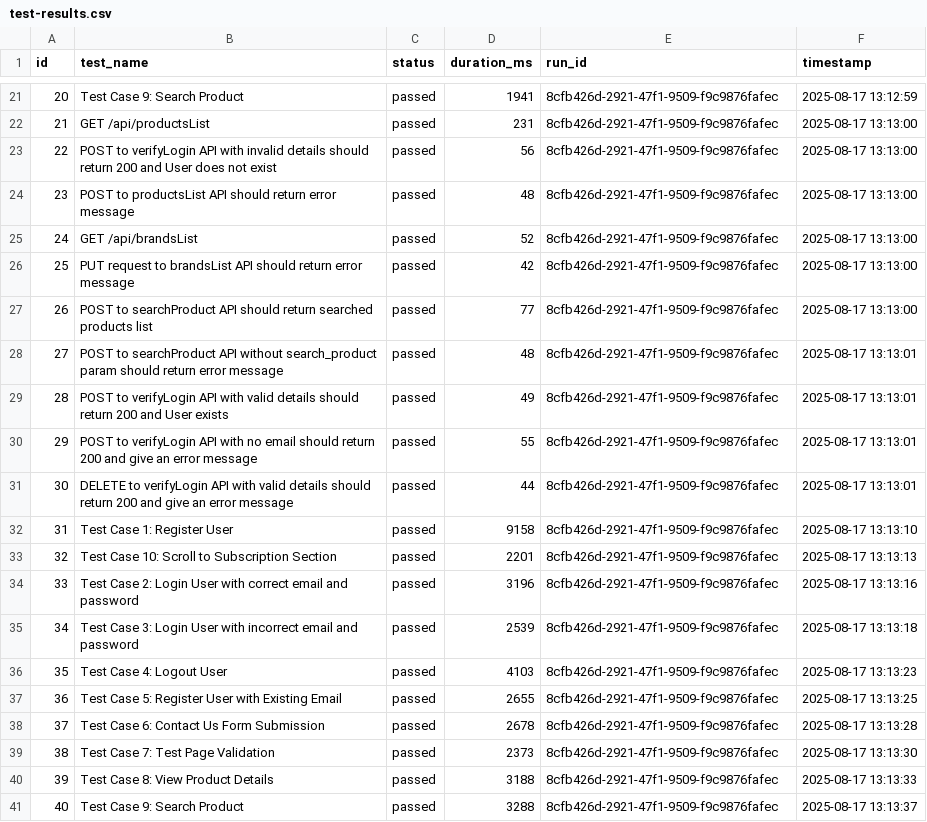
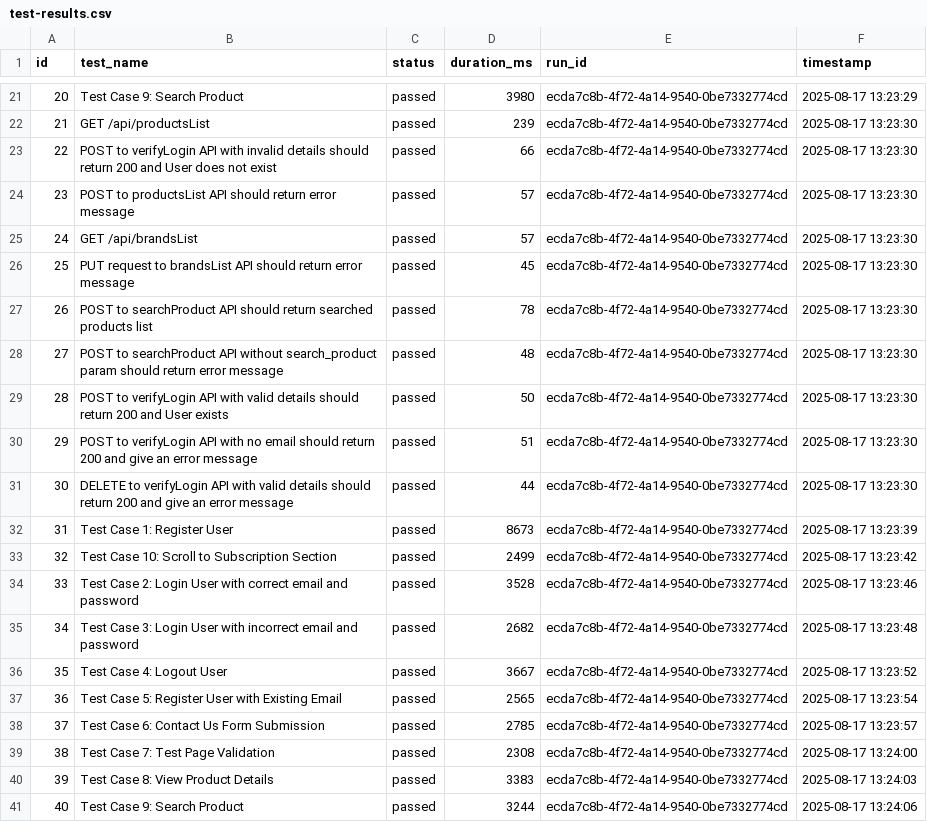
Before and after one commit to HariS2110/Playwright-Test, a CSV file: test-results.csv, drawn as a sheet; only a part is shown, gaps mark what is left out; the diff covers the shown part only.

```diff
--- a/test-results.csv
+++ b/test-results.csv
@@ -21,21 +21,21 @@ id,test_name,status,duration_ms,run_id,timestamp
-20,"Test Case 9: Search Product",passed,1941,8cfb426d-2921-47f1-9509-f9c9876fafec,"2025-08-17 13:12:59"
-21,"GET /api/productsList",passed,231,8cfb426d-2921-47f1-9509-f9c9876fafec,"2025-08-17 13:13:00"
-22,"POST to verifyLogin API with invalid details should return 200 and User does not exist",passed,56,8cfb426d-2921-47f1-9509-f9c9876fafec,"2025-08-17 13:13:00"
-23,"POST to productsList API should return error message",passed,48,8cfb426d-2921-47f1-9509-f9c9876fafec,"2025-08-17 13:13:00"
-24,"GET /api/brandsList",passed,52,8cfb426d-2921-47f1-9509-f9c9876fafec,"2025-08-17 13:13:00"
-25,"PUT request to brandsList API should return error message",passed,42,8cfb426d-2921-47f1-9509-f9c9876fafec,"2025-08-17 13:13:00"
-26,"POST to searchProduct API should return searched products list",passed,77,8cfb426d-2921-47f1-9509-f9c9876fafec,"2025-08-17 13:13:00"
-27,"POST to searchProduct API without search_product param should return error message",passed,48,8cfb426d-2921-47f1-9509-f9c9876fafec,"2025-08-17 13:13:01"
-28,"POST to verifyLogin API with valid details should return 200 and User exists",passed,49,8cfb426d-2921-47f1-9509-f9c9876fafec,"2025-08-17 13:13:01"
-29,"POST to verifyLogin API with no email should return 200 and give an error message",passed,55,8cfb426d-2921-47f1-9509-f9c9876fafec,"2025-08-17 13:13:01"
-30,"DELETE to verifyLogin API with valid details should return 200 and give an error message",passed,44,8cfb426d-2921-47f1-9509-f9c9876fafec,"2025-08-17 13:13:01"
-31,"Test Case 1: Register User",passed,9158,8cfb426d-2921-47f1-9509-f9c9876fafec,"2025-08-17 13:13:10"
-32,"Test Case 10: Scroll to Subscription Section",passed,2201,8cfb426d-2921-47f1-9509-f9c9876fafec,"2025-08-17 13:13:13"
-33,"Test Case 2: Login User with correct email and password",passed,3196,8cfb426d-2921-47f1-9509-f9c9876fafec,"2025-08-17 13:13:16"
-34,"Test Case 3: Login User with incorrect email and password",passed,2539,8cfb426d-2921-47f1-9509-f9c9876fafec,"2025-08-17 13:13:18"
-35,"Test Case 4: Logout User",passed,4103,8cfb426d-2921-47f1-9509-f9c9876fafec,"2025-08-17 13:13:23"
-36,"Test Case 5: Register User with Existing Email",passed,2655,8cfb426d-2921-47f1-9509-f9c9876fafec,"2025-08-17 13:13:25"
-37,"Test Case 6: Contact Us Form Submission",passed,2678,8cfb426d-2921-47f1-9509-f9c9876fafec,"2025-08-17 13:13:28"
-38,"Test Case 7: Test Page Validation",passed,2373,8cfb426d-2921-47f1-9509-f9c9876fafec,"2025-08-17 13:13:30"
-39,"Test Case 8: View Product Details",passed,3188,8cfb426d-2921-47f1-9509-f9c9876fafec,"2025-08-17 13:13:33"
-40,"Test Case 9: Search Product",passed,3288,8cfb426d-2921-47f1-9509-f9c9876fafec,"2025-08-17 13:13:37"
+20,"Test Case 9: Search Product",passed,3980,ecda7c8b-4f72-4a14-9540-0be7332774cd,"2025-08-17 13:23:29"
+21,"GET /api/productsList",passed,239,ecda7c8b-4f72-4a14-9540-0be7332774cd,"2025-08-17 13:23:30"
+22,"POST to verifyLogin API with invalid details should return 200 and User does not exist",passed,66,ecda7c8b-4f72-4a14-9540-0be7332774cd,"2025-08-17 13:23:30"
+23,"POST to productsList API should return error message",passed,57,ecda7c8b-4f72-4a14-9540-0be7332774cd,"2025-08-17 13:23:30"
+24,"GET /api/brandsList",passed,57,ecda7c8b-4f72-4a14-9540-0be7332774cd,"2025-08-17 13:23:30"
+25,"PUT request to brandsList API should return error message",passed,45,ecda7c8b-4f72-4a14-9540-0be7332774cd,"2025-08-17 13:23:30"
+26,"POST to searchProduct API should return searched products list",passed,78,ecda7c8b-4f72-4a14-9540-0be7332774cd,"2025-08-17 13:23:30"
+27,"POST to searchProduct API without search_product param should return error message",passed,48,ecda7c8b-4f72-4a14-9540-0be7332774cd,"2025-08-17 13:23:30"
+28,"POST to verifyLogin API with valid details should return 200 and User exists",passed,50,ecda7c8b-4f72-4a14-9540-0be7332774cd,"2025-08-17 13:23:30"
+29,"POST to verifyLogin API with no email should return 200 and give an error message",passed,51,ecda7c8b-4f72-4a14-9540-0be7332774cd,"2025-08-17 13:23:30"
+30,"DELETE to verifyLogin API with valid details should return 200 and give an error message",passed,44,ecda7c8b-4f72-4a14-9540-0be7332774cd,"2025-08-17 13:23:30"
+31,"Test Case 1: Register User",passed,8673,ecda7c8b-4f72-4a14-9540-0be7332774cd,"2025-08-17 13:23:39"
+32,"Test Case 10: Scroll to Subscription Section",passed,2499,ecda7c8b-4f72-4a14-9540-0be7332774cd,"2025-08-17 13:23:42"
+33,"Test Case 2: Login User with correct email and password",passed,3528,ecda7c8b-4f72-4a14-9540-0be7332774cd,"2025-08-17 13:23:46"
+34,"Test Case 3: Login User with incorrect email and password",passed,2682,ecda7c8b-4f72-4a14-9540-0be7332774cd,"2025-08-17 13:23:48"
+35,"Test Case 4: Logout User",passed,3667,ecda7c8b-4f72-4a14-9540-0be7332774cd,"2025-08-17 13:23:52"
+36,"Test Case 5: Register User with Existing Email",passed,2565,ecda7c8b-4f72-4a14-9540-0be7332774cd,"2025-08-17 13:23:54"
+37,"Test Case 6: Contact Us Form Submission",passed,2785,ecda7c8b-4f72-4a14-9540-0be7332774cd,"2025-08-17 13:23:57"
+38,"Test Case 7: Test Page Validation",passed,2308,ecda7c8b-4f72-4a14-9540-0be7332774cd,"2025-08-17 13:24:00"
+39,"Test Case 8: View Product Details",passed,3383,ecda7c8b-4f72-4a14-9540-0be7332774cd,"2025-08-17 13:24:03"
+40,"Test Case 9: Search Product",passed,3244,ecda7c8b-4f72-4a14-9540-0be7332774cd,"2025-08-17 13:24:06"
```
Also changed, not shown: 57 edited cells elsewhere in this file, 1 other file.
